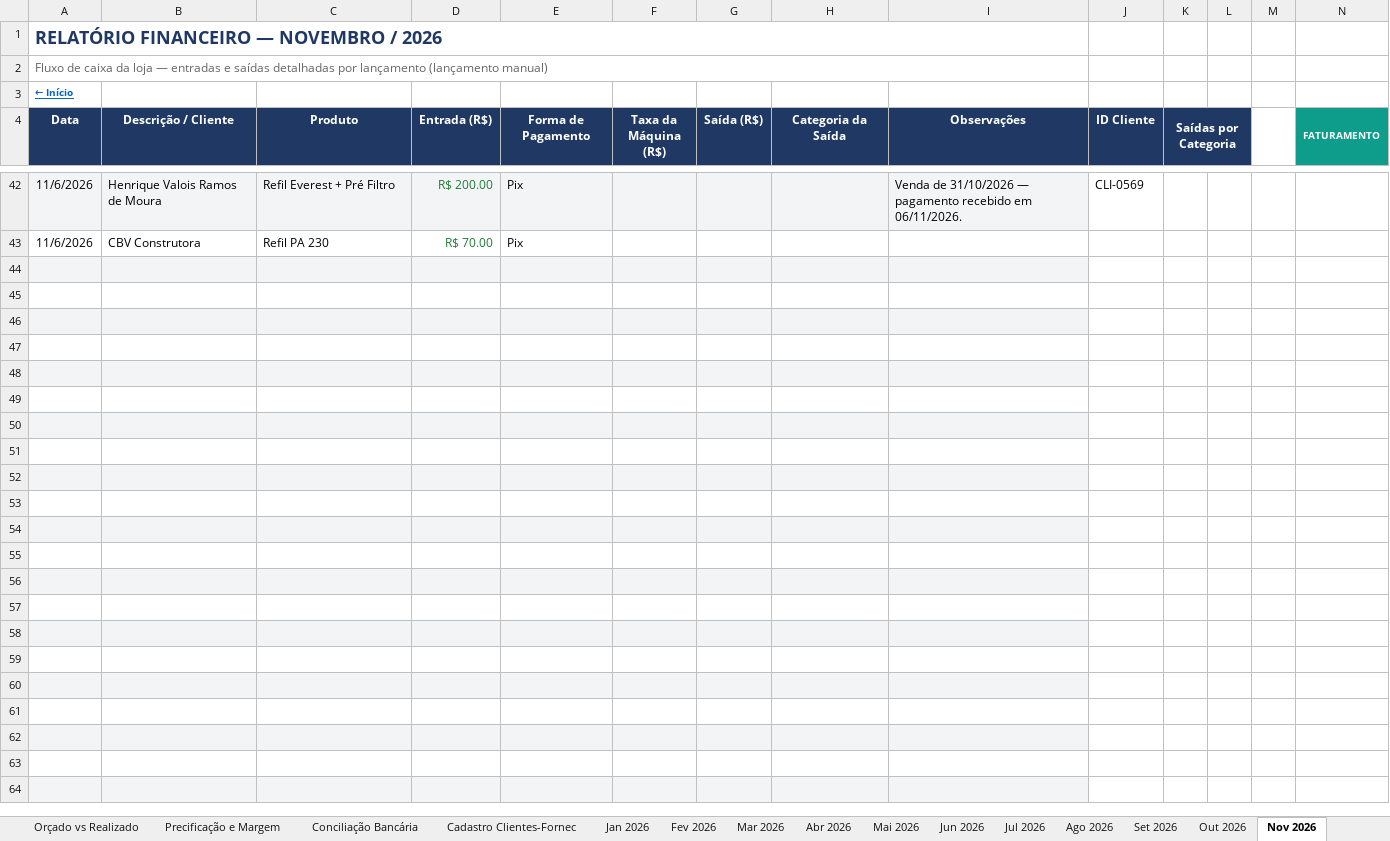
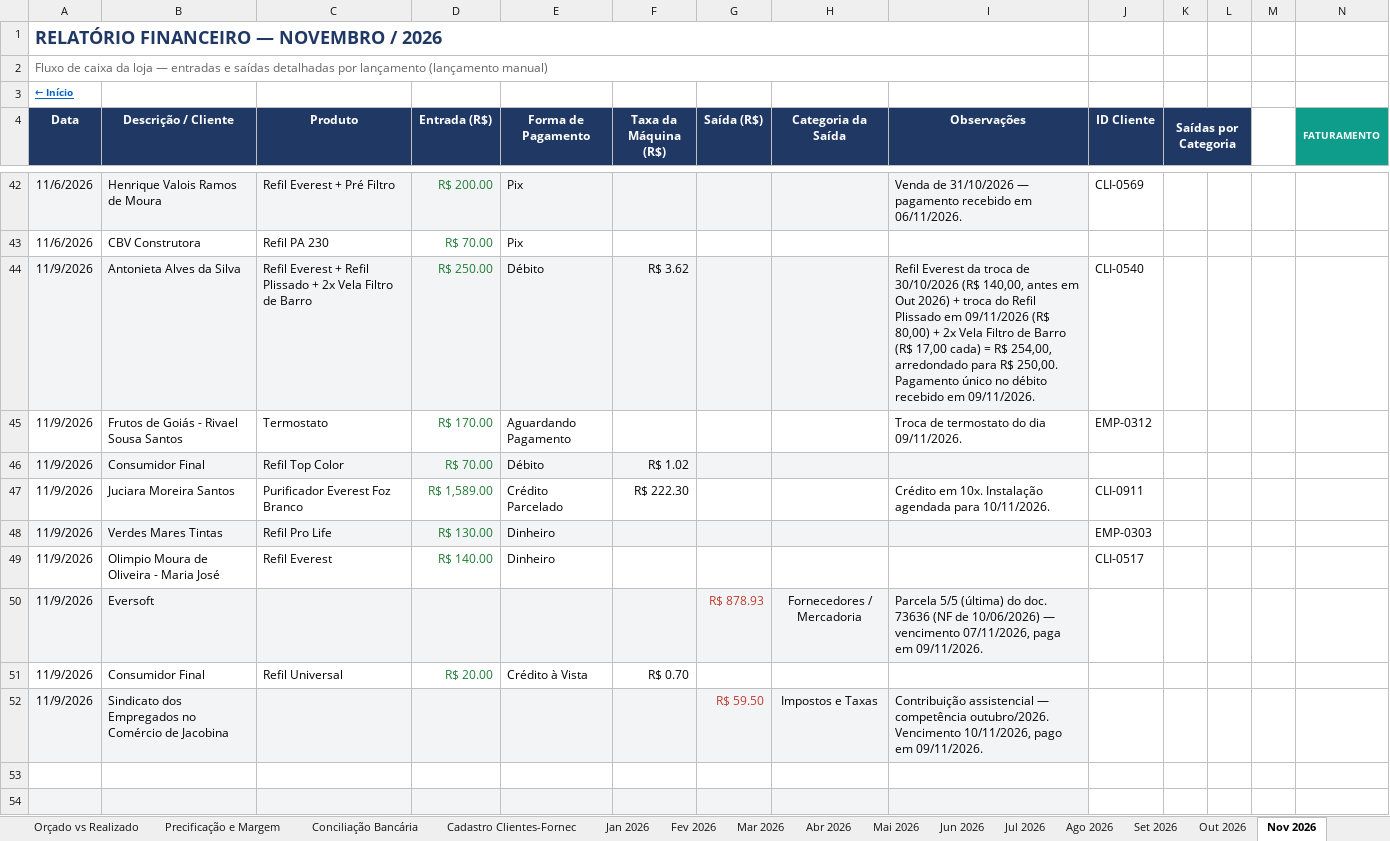
Before and after one commit to backupplanetaagua2025-hub/financeiro, an Excel workbook: Relatorio_Financeiro_2026.xlsx, sheet Nov 2026, drawn as a sheet; only a part is shown, gaps mark what is left out; the shorter side is filled out with more unchanged rows; values as stored, in another font and other column widths than the file's, no borders; conditional formats not drawn; rows hold the shown columns only; the diff names each change by its address in the sheet, - before the commit and + after, or states it on an @@ line.

Commit message:
Atualizacao do painel - 09/11/2026 18:15

```diff
--- a/Relatorio_Financeiro_2026.xlsx (sheet Nov 2026)
+++ b/Relatorio_Financeiro_2026.xlsx (sheet Nov 2026)
-row 44: (empty)
+row 44: 11/9/2026 | Antonieta Alves da Silva | Refil Everest + Refil Plissado + 2x Vela Filtro de Barro | R$ 250.00 | Débito | R$ 3.62 |  |  | Refil Everest da troca de 30/10/2026 (R$ 140,00, antes em Out 2026) + troca do Refil Plissado em 09/11/2026 (R$ 80,00) + 2x Vela Filtro de Barro (R$ 17,00 cada) = R$ 254,00, arredondado para R$ 250,00. Pagamento único no débito recebido em 09/11/2026. | CLI-0540
-row 45: (empty)
+row 45: 11/9/2026 | Frutos de Goiás - Rivael Sousa Santos | Termostato | R$ 170.00 | Aguardando Pagamento |  |  |  | Troca de termostato do dia 09/11/2026. | EMP-0312
-row 46: (empty)
+row 46: 11/9/2026 | Consumidor Final | Refil Top Color | R$ 70.00 | Débito | R$ 1.02
-row 47: (empty)
+row 47: 11/9/2026 | Juciara Moreira Santos | Purificador Everest Foz Branco | R$ 1,589.00 | Crédito Parcelado | R$ 222.30 |  |  | Crédito em 10x. Instalação agendada para 10/11/2026. | CLI-0911
-row 48: (empty)
+row 48: 11/9/2026 | Verdes Mares Tintas | Refil Pro Life | R$ 130.00 | Dinheiro |  |  |  |  | EMP-0303
-row 49: (empty)
+row 49: 11/9/2026 | Olimpio Moura de Oliveira - Maria José | Refil Everest | R$ 140.00 | Dinheiro |  |  |  |  | CLI-0517
-row 50: (empty)
+row 50: 11/9/2026 | Eversoft |  |  |  |  | R$ 878.93 | Fornecedores / Mercadoria | Parcela 5/5 (última) do doc. 73636 (NF de 10/06/2026) — vencimento 07/11/2026, paga em 09/11/2026.
-row 51: (empty)
+row 51: 11/9/2026 | Consumidor Final | Refil Universal | R$ 20.00 | Crédito à Vista | R$ 0.70
-row 52: (empty)
+row 52: 11/9/2026 | Sindicato dos Empregados no Comércio de Jacobina |  |  |  |  | R$ 59.50 | Impostos e Taxas | Contribuição assistencial — competência outubro/2026. Vencimento 10/11/2026, pago em 09/11/2026.
```
Also changed, not shown: sheet Contas a Pagar e Receber, sheet Out 2026.
